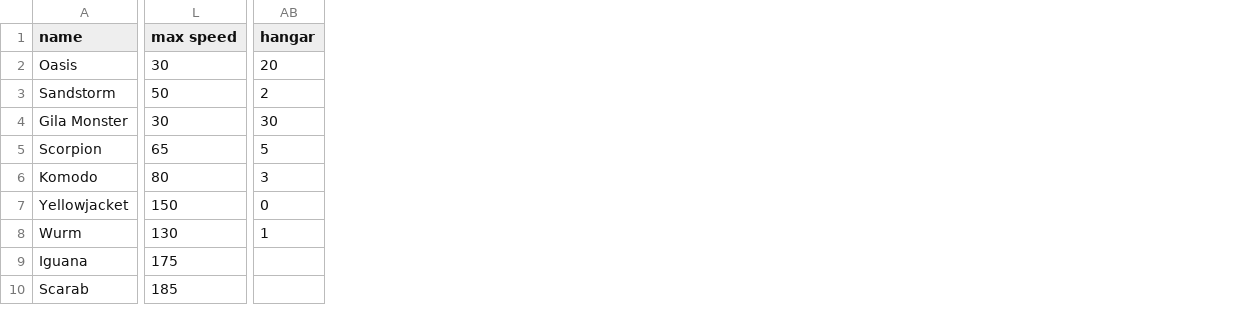
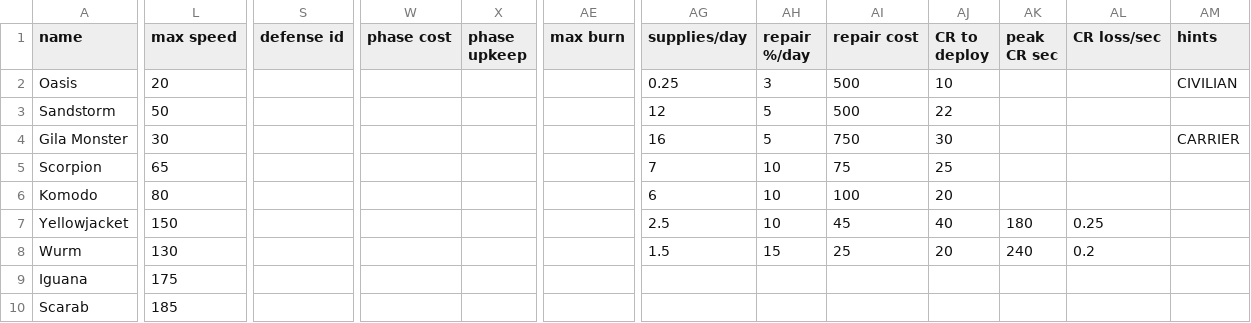
Before and after one commit to Trylobot/starsector-mods, a CSV file: nom/data/hulls/ship_data.csv, drawn as a sheet; only a part is shown, gaps mark what is left out; removed rows and columns are numbered as before the commit, all else as after; the diff covers the shown part only; the diff names each change by its address in the sheet, - before the commit and + after, or states it on an @@ line.

Commit message:
added ship csv data for 0.6a, added all built-in weapons

```diff
--- a/nom/data/hulls/ship_data.csv
+++ b/nom/data/hulls/ship_data.csv
+column S (defense id), empty
+column W (phase cost), empty
+column X (phase upkeep), empty
-column AB (hangar), rows 2-8: 20 | 2 | 30 | 5 | 3 | 0 | 1
+column AE (max burn), empty
+column AG (supplies/day), rows 2-8: 0.25 | 12 | 16 | 7 | 6 | 2.5 | 1.5
+column AH (repair %/day), rows 2-8: 3 | 5 | 5 | 10 | 10 | 10 | 15
+column AI (repair cost), rows 2-8: 500 | 500 | 750 | 75 | 100 | 45 | 25
+column AJ (CR to deploy), rows 2-8: 10 | 22 | 30 | 25 | 20 | 40 | 20
+column AK (peak CR sec), rows 7-8: 180 | 240
+column AL (CR loss/sec), rows 7-8: 0.25 | 0.2
+column AM (hints), rows 2-4: CIVILIAN |  | CARRIER
-L2 (max speed): 30
+L2 (max speed): 20
```
Also changed, not shown: 11 edited cells elsewhere in this file, 7 other files.
